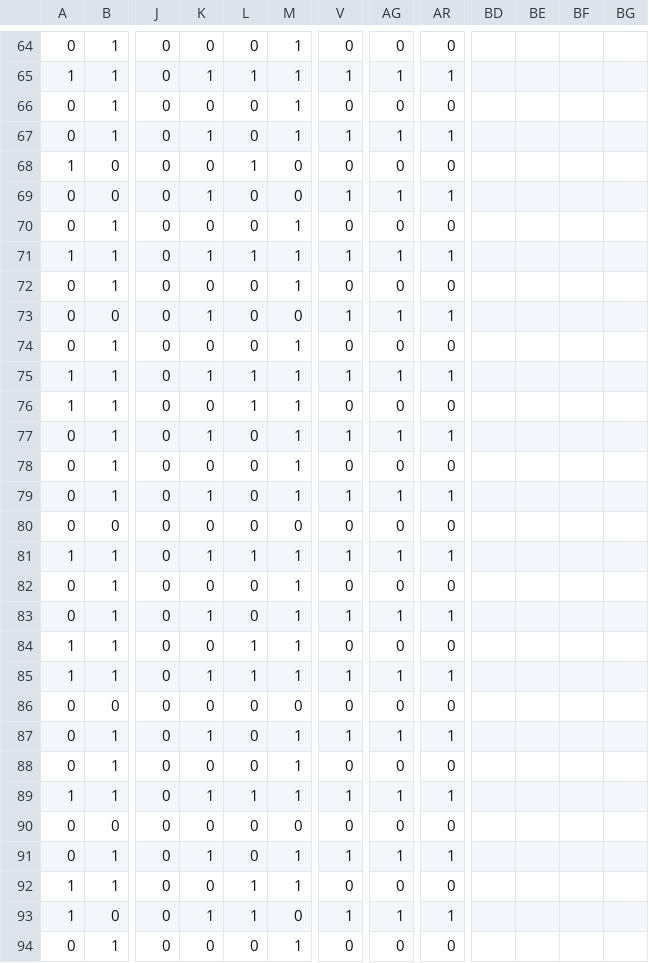
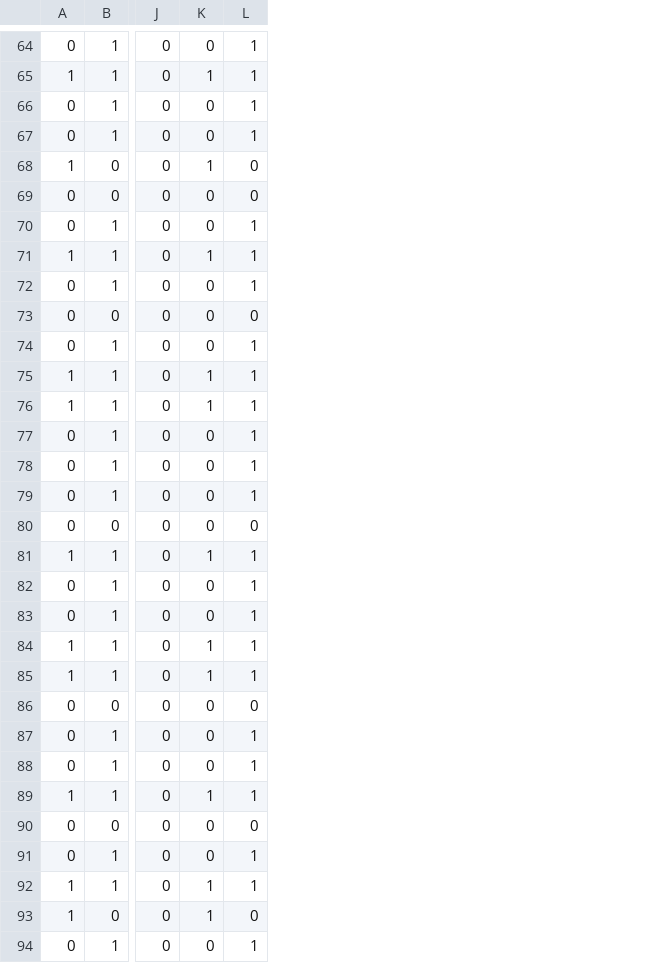
Before and after one commit to guangxush/Mozart, a CSV file: data/model2_data/imdb_rl_0_data.csv, drawn as a sheet; only a part is shown, gaps mark what is left out; the diff covers the shown part only; the diff names each change by its address in the sheet, - before the commit and + after, or states it on an @@ line.

```diff
--- a/data/model2_data/imdb_rl_0_data.csv
+++ b/data/model2_data/imdb_rl_0_data.csv
-column L, rows 64-94: 0 | 1 | 0 | 0 | 1 | 0 | 0 | 1 | 0 | 0 | 0 | 1 | 1 | 0 | 0 | 0 | 0 | 1 | 0 | 0 | 1 | 1 | 0 | 0 | 0 | 1 | 0 | 0 | 1 | 1 | 0
-column V, rows 64-94: 0 | 1 | 0 | 1 | 0 | 1 | 0 | 1 | 0 | 1 | 0 | 1 | 0 | 1 | 0 | 1 | 0 | 1 | 0 | 1 | 0 | 1 | 0 | 1 | 0 | 1 | 0 | 1 | 0 | 1 | 0
-column AG, rows 64-94: 0 | 1 | 0 | 1 | 0 | 1 | 0 | 1 | 0 | 1 | 0 | 1 | 0 | 1 | 0 | 1 | 0 | 1 | 0 | 1 | 0 | 1 | 0 | 1 | 0 | 1 | 0 | 1 | 0 | 1 | 0
-column AR, rows 64-94: 0 | 1 | 0 | 1 | 0 | 1 | 0 | 1 | 0 | 1 | 0 | 1 | 0 | 1 | 0 | 1 | 0 | 1 | 0 | 1 | 0 | 1 | 0 | 1 | 0 | 1 | 0 | 1 | 0 | 1 | 0
-column BD, empty
-column BE, empty
-column BF, empty
-column BG, empty
-K67: 1
+K67: 0
-K68: 0
+K68: 1
-K69: 1
+K69: 0
-K73: 1
+K73: 0
-K76: 0
+K76: 1
-K77: 1
+K77: 0
-K79: 1
+K79: 0
-K83: 1
+K83: 0
-K84: 0
+K84: 1
-K87: 1
+K87: 0
-K91: 1
+K91: 0
-K92: 0
+K92: 1
```
Also changed, not shown: 51 edited cells elsewhere in this file.
